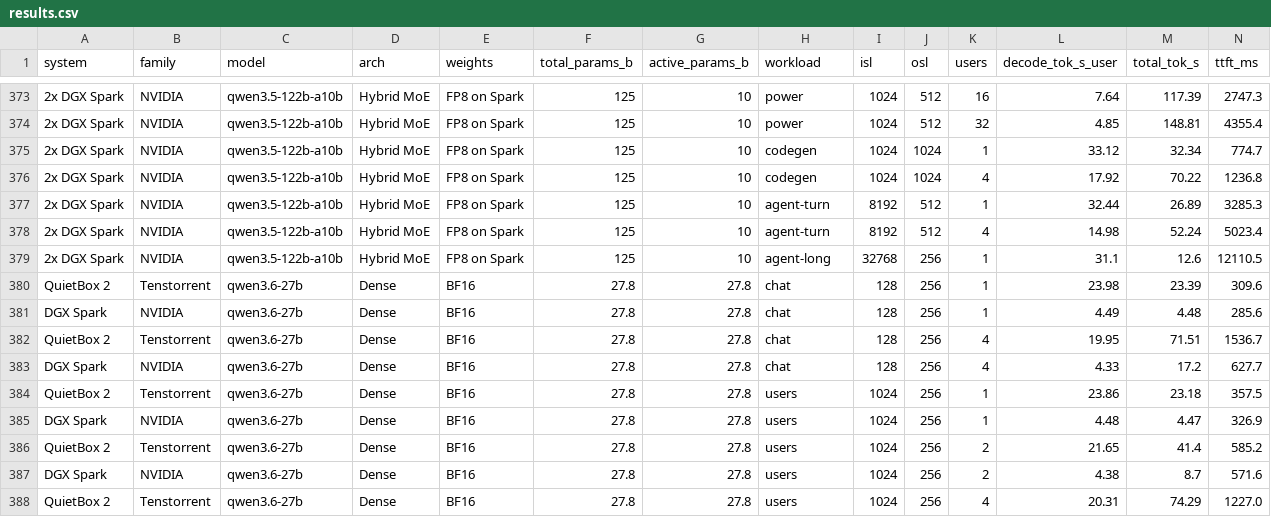
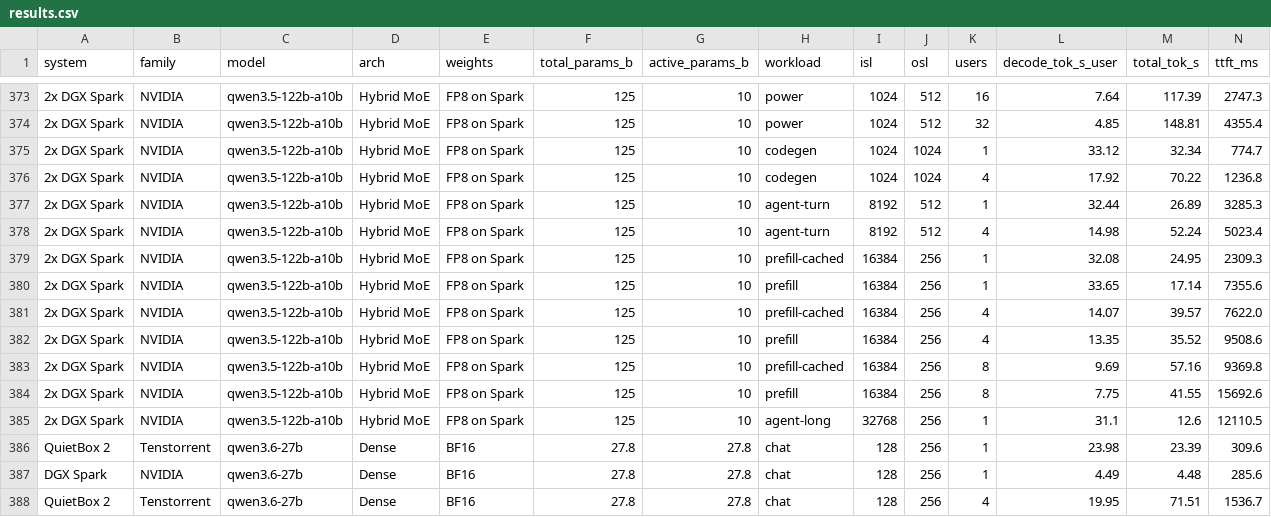
Before and after one commit to rothgar/qb2-vs-spark, a CSV file: docs/results.csv, drawn as a sheet; only a part is shown, gaps mark what is left out; the shorter side is filled out with more unchanged rows; rows hold the shown columns only; the diff names each change by its address in the sheet, - before the commit and + after, or states it on an @@ line.

```diff
--- a/docs/results.csv
+++ b/docs/results.csv
+row 379: 2x DGX Spark | NVIDIA | qwen3.5-122b-a10b | Hybrid MoE | FP8 on Spark | 125 | 10 | prefill-cached | 16384 | 256 | 1 | 32.08 | 24.95 | 2309.3
+row 380: 2x DGX Spark | NVIDIA | qwen3.5-122b-a10b | Hybrid MoE | FP8 on Spark | 125 | 10 | prefill | 16384 | 256 | 1 | 33.65 | 17.14 | 7355.6
+row 381: 2x DGX Spark | NVIDIA | qwen3.5-122b-a10b | Hybrid MoE | FP8 on Spark | 125 | 10 | prefill-cached | 16384 | 256 | 4 | 14.07 | 39.57 | 7622.0
+row 382: 2x DGX Spark | NVIDIA | qwen3.5-122b-a10b | Hybrid MoE | FP8 on Spark | 125 | 10 | prefill | 16384 | 256 | 4 | 13.35 | 35.52 | 9508.6
+row 383: 2x DGX Spark | NVIDIA | qwen3.5-122b-a10b | Hybrid MoE | FP8 on Spark | 125 | 10 | prefill-cached | 16384 | 256 | 8 | 9.69 | 57.16 | 9369.8
+row 384: 2x DGX Spark | NVIDIA | qwen3.5-122b-a10b | Hybrid MoE | FP8 on Spark | 125 | 10 | prefill | 16384 | 256 | 8 | 7.75 | 41.55 | 15692.6
```
Also changed, not shown: 11 other files.
